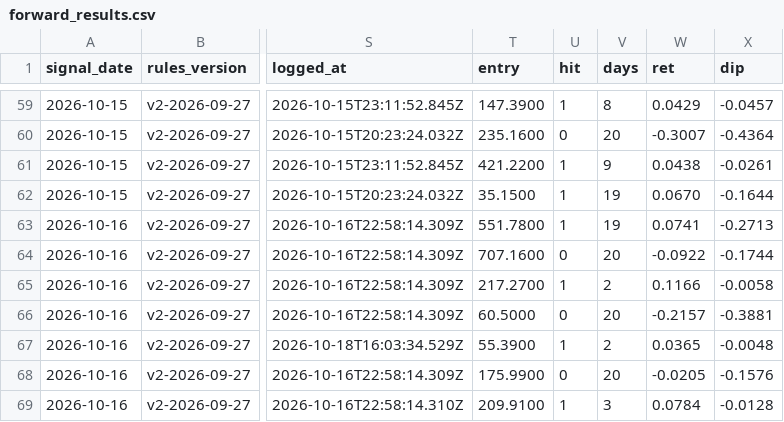
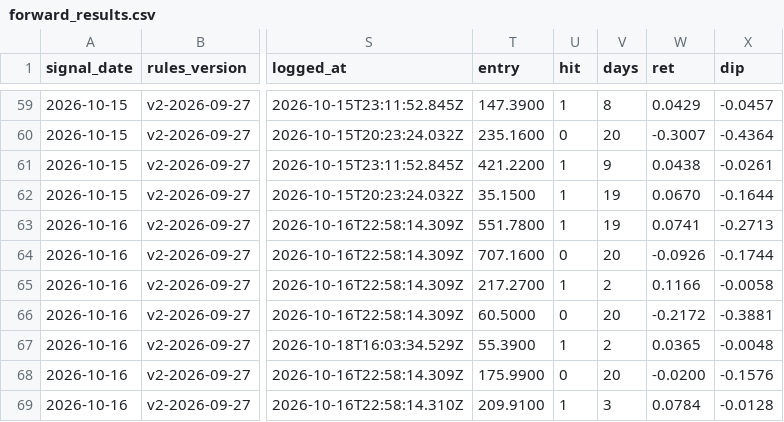
Before and after one commit to Moopheus1/Basket-Command-Centre-3, a CSV file: docs/forward_results.csv, drawn as a sheet; only a part is shown, gaps mark what is left out; the diff names each change by its address in the sheet, - before the commit and + after, or states it on an @@ line.

```diff
--- a/docs/forward_results.csv
+++ b/docs/forward_results.csv
-W64 (ret): -0.0922
+W64 (ret): -0.0926
-W66 (ret): -0.2157
+W66 (ret): -0.2172
-W68 (ret): -0.0205
+W68 (ret): -0.0200
```
Also changed, not shown: 1 other file.
